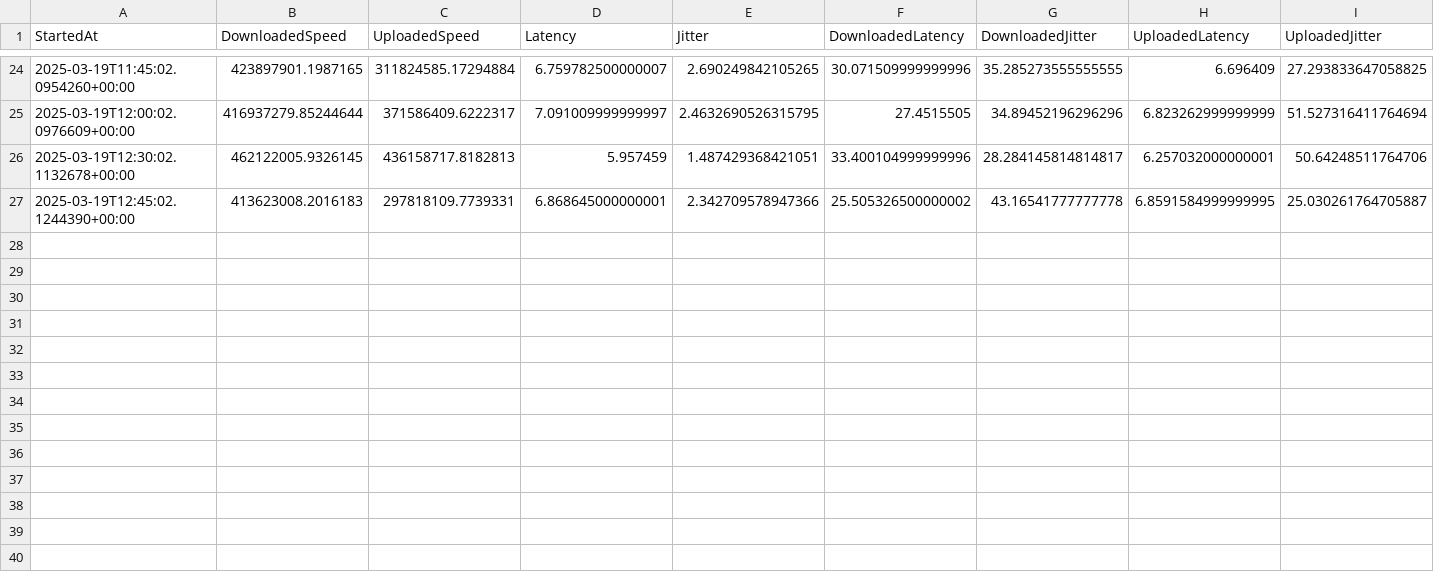
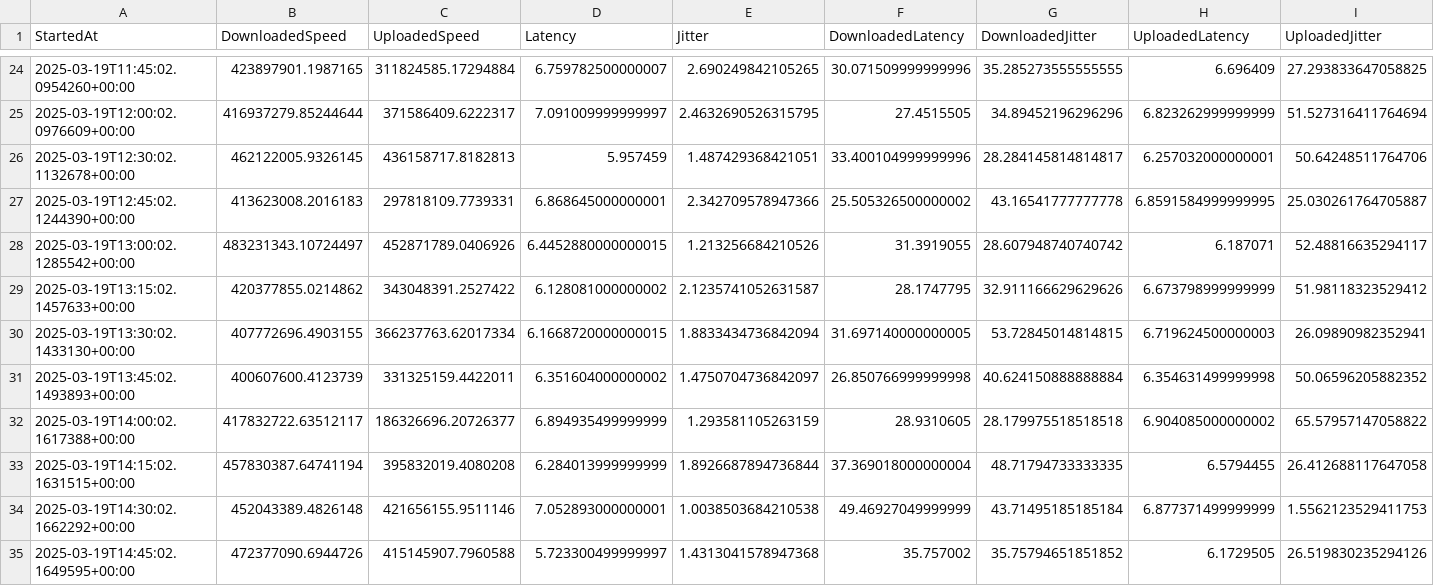
Before and after one commit to MareMare/SpeedTestAnalysis, a CSV file: data/sampling.csv, drawn as a sheet; only a part is shown, gaps mark what is left out.

Commit message:
Update data/sampling.csv.

```diff
--- a/data/sampling.csv
+++ b/data/sampling.csv
@@ -27 +27,9 @@ StartedAt,DownloadedSpeed,UploadedSpeed,Latency,Jitter,DownloadedLatency,Downloa
 2025-03-19T12:45:02.1244390+00:00,413623008.2016183,297818109.7739331,6.868645000000001,2.342709578947366,25.505326500000002,43.16541777777778,6.8591584999999995,25.030261764705887
+2025-03-19T13:00:02.1285542+00:00,483231343.10724497,452871789.0406926,6.4452880000000015,1.213256684210526,31.3919055,28.607948740740742,6.187071,52.48816635294117
+2025-03-19T13:15:02.1457633+00:00,420377855.0214862,343048391.2527422,6.128081000000002,2.1235741052631587,28.1747795,32.911166629629626,6.673798999999999,51.98118323529412
+2025-03-19T13:30:02.1433130+00:00,407772696.4903155,366237763.62017334,6.1668720000000015,1.8833434736842094,31.697140000000005,53.72845014814815,6.719624500000003,26.09890982352941
+2025-03-19T13:45:02.1493893+00:00,400607600.4123739,331325159.4422011,6.351604000000002,1.4750704736842097,26.850766999999998,40.624150888888884,6.354631499999998,50.06596205882352
+2025-03-19T14:00:02.1617388+00:00,417832722.63512117,186326696.20726377,6.894935499999999,1.293581105263159,28.9310605,28.179975518518518,6.904085000000002,65.57957147058822
+2025-03-19T14:15:02.1631515+00:00,457830387.64741194,395832019.4080208,6.284013999999999,1.8926687894736844,37.369018000000004,48.71794733333335,6.5794455,26.412688117647058
+2025-03-19T14:30:02.1662292+00:00,452043389.4826148,421656155.9511146,7.052893000000001,1.0038503684210538,49.46927049999999,43.71495185185184,6.877371499999999,1.5562123529411753
+2025-03-19T14:45:02.1649595+00:00,472377090.6944726,415145907.7960588,5.723300499999997,1.4313041578947368,35.757002,35.75794651851852,6.1729505,26.519830235294126
```
